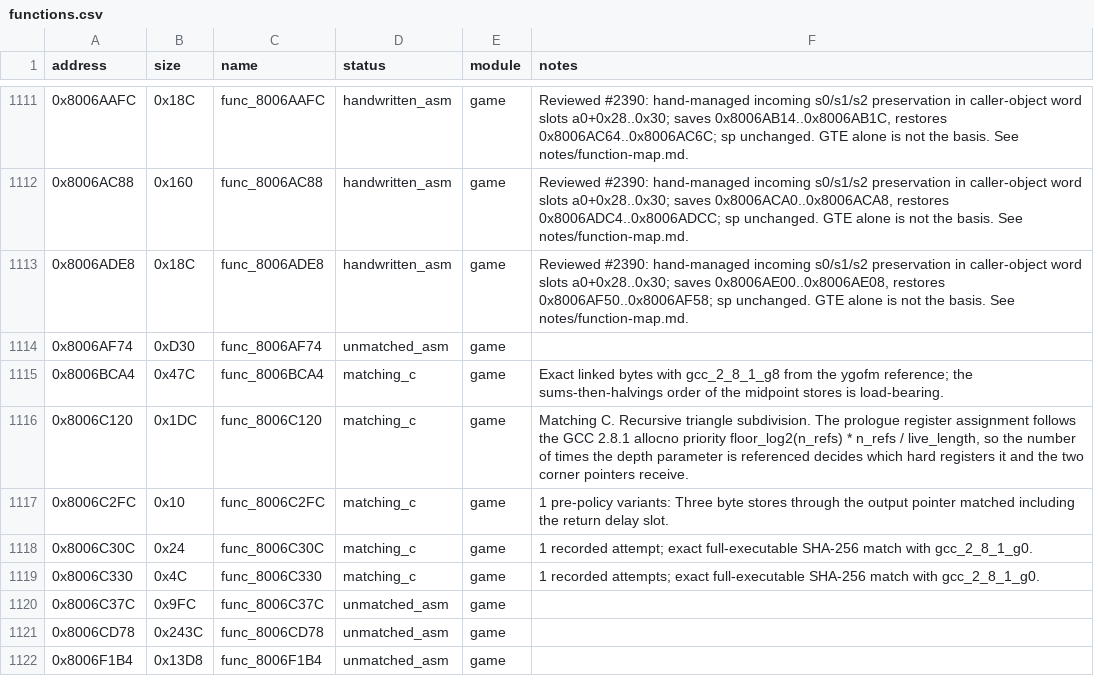
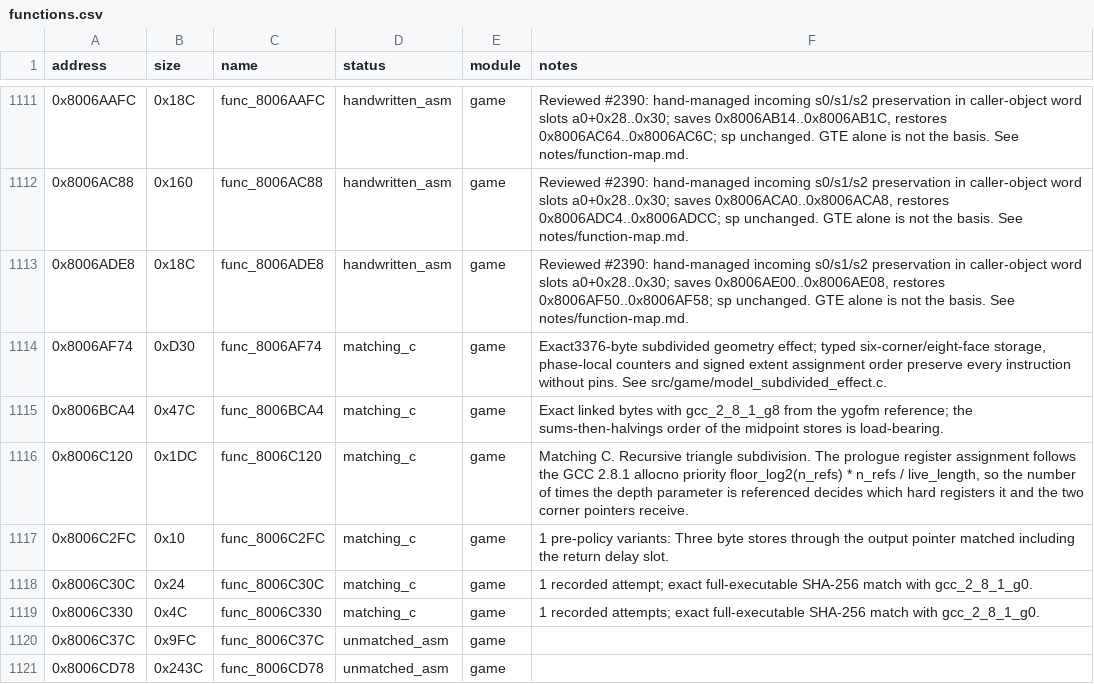
Before and after one commit to Unchiga/DecompRecomp, a CSV file: config/slus_01411/functions.csv, drawn as a sheet; only a part is shown, gaps mark what is left out; the shorter side is filled out with more unchanged rows.

```diff
--- a/config/slus_01411/functions.csv
+++ b/config/slus_01411/functions.csv
@@ -1113,3 +1113,3 @@ address,size,name,status,module,notes
 0x8006ADE8,0x18C,func_8006ADE8,handwritten_asm,game,"Reviewed #2390: hand-managed incoming s0/s1/s2 preservation in caller-object word slots a0+0x28..0x30; saves 0x8006AE00..0x8006AE08, restores 0x8006AF50..0x8006AF58; sp unchanged. GTE alone is not the basis. See notes/function-map.md."
-0x8006AF74,0xD30,func_8006AF74,unmatched_asm,game,
+0x8006AF74,0xD30,func_8006AF74,matching_c,game,"Exact3376-byte subdivided geometry effect; typed six-corner/eight-face storage, phase-local counters and signed extent assignment order preserve every instruction without pins. See src/game/model_subdivided_effect.c."
 0x8006BCA4,0x47C,func_8006BCA4,matching_c,game,Exact linked bytes with gcc_2_8_1_g8 from the ygofm reference; the sums-then-halvings order of the midpoint stores is load-bearing.
```
Also changed, not shown: 12 other files.
